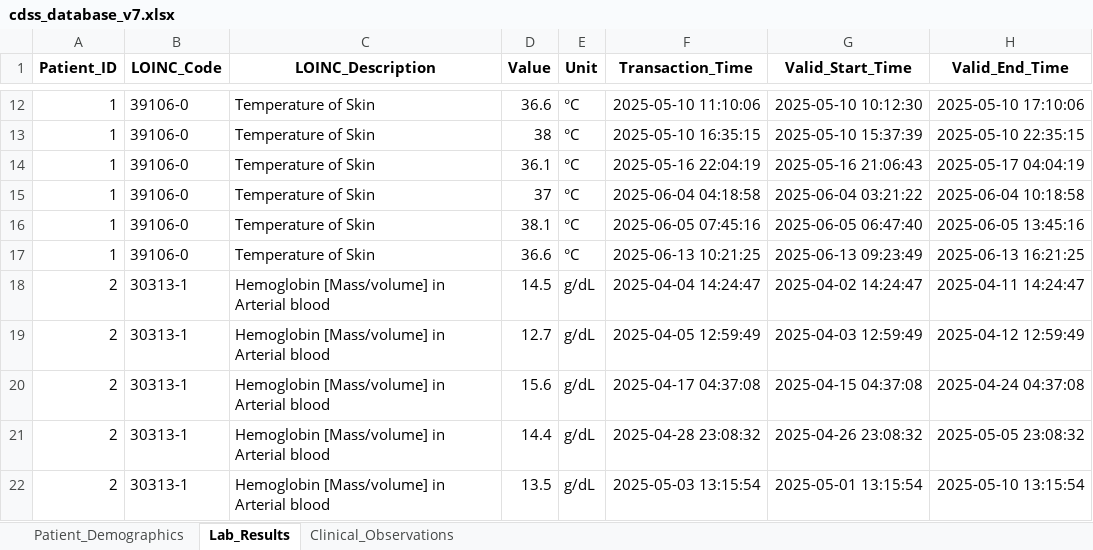
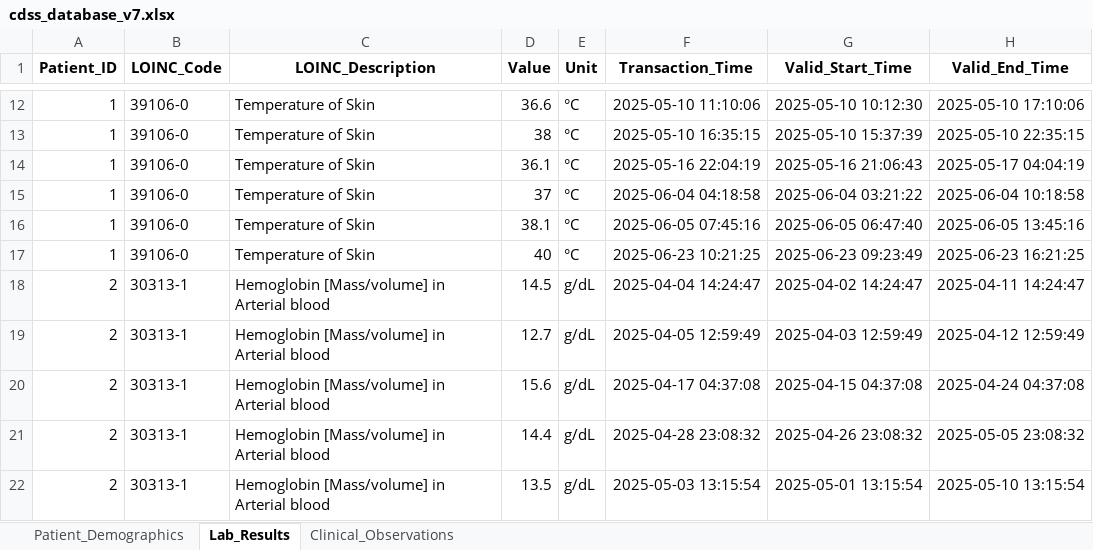
Before and after one commit to NevoLevi/mini-project-cdss, an Excel workbook: cdss_database_v7.xlsx, sheet Lab_Results, drawn as a sheet; only a part is shown, gaps mark what is left out; values as stored, in another font and other column widths than the file's, no borders; the diff names each change by its address in the sheet, - before the commit and + after, or states it on an @@ line.

Commit message:
added patient with recommendation

```diff
--- a/cdss_database_v7.xlsx (sheet Lab_Results)
+++ b/cdss_database_v7.xlsx (sheet Lab_Results)
-D17 (Value): 36.6
+D17 (Value): 40
-F17 (Transaction_Time): 2025-06-13 10:21:25
+F17 (Transaction_Time): 2025-06-23 10:21:25
-G17 (Valid_Start_Time): 2025-06-13 09:23:49
+G17 (Valid_Start_Time): 2025-06-23 09:23:49
-H17 (Valid_End_Time): 2025-06-13 16:21:25
+H17 (Valid_End_Time): 2025-06-23 16:21:25
```
Also changed, not shown: sheet Clinical_Observations.
